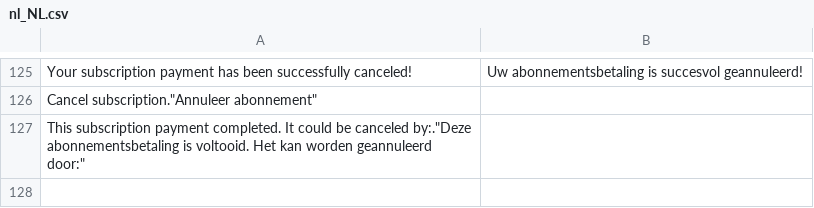
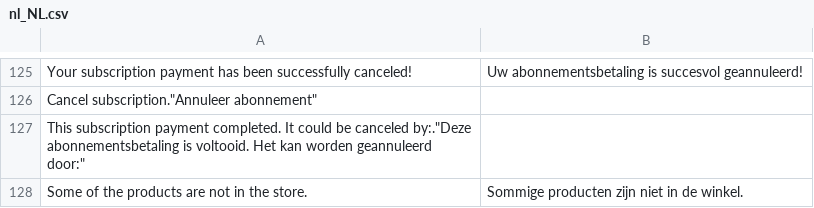
Before and after one commit to BohdanLeasoft/magentoGPE, a CSV file: i18n/nl_NL.csv, drawn as a sheet; only a part is shown, gaps mark what is left out.

```diff
--- a/i18n/nl_NL.csv
+++ b/i18n/nl_NL.csv
@@ -127 +127,2 @@
 "This subscription payment completed. It could be canceled by:"."Deze abonnementsbetaling is voltooid. Het kan worden geannuleerd door:"
+"Some of the products are not in the store. ","Sommige producten zijn niet in de winkel. "
```
Also changed, not shown: i18n/de_DE.csv, i18n/en_US.csv, 11 other files.
